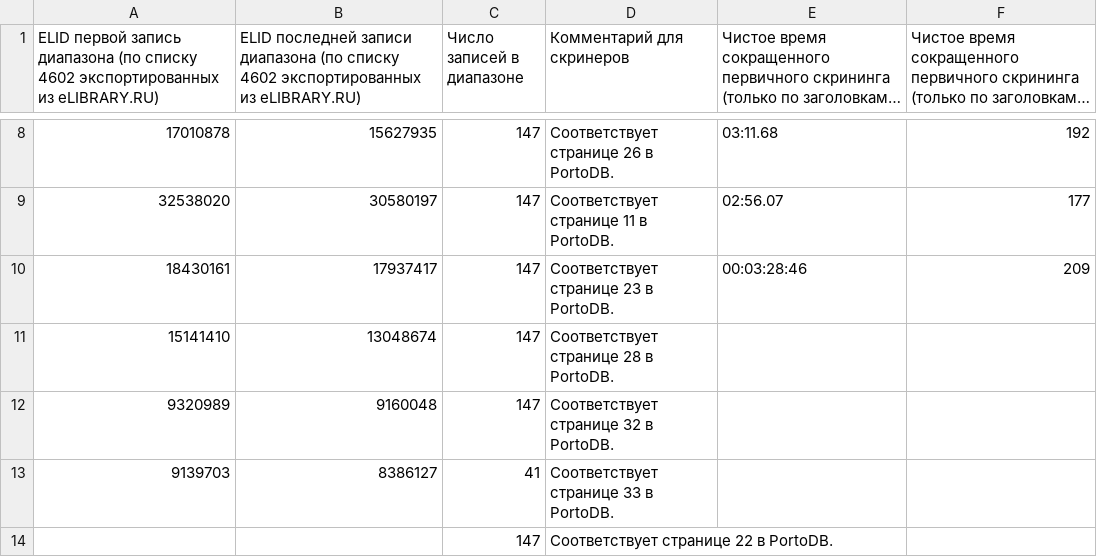
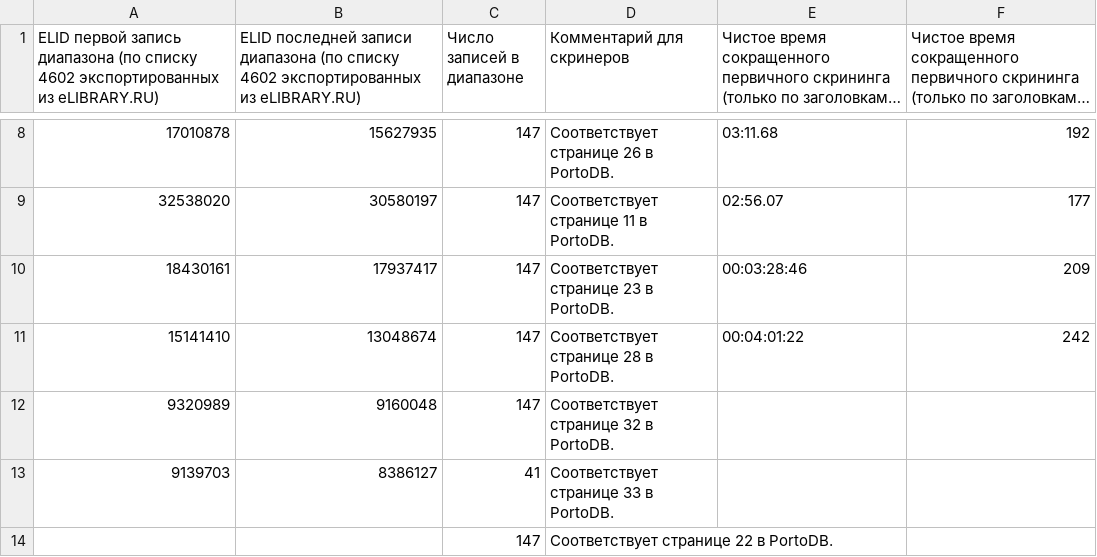
Before and after one commit to p1m-ortho/xr-sfmhsush-ssb-hsss-v2, a CSV file: 2019-06-01_1101_XR_-_3275_of_4602_ELID_32538020_thru_8386127_PVZ_short_primary_screen_time.csv, drawn as a sheet; only a part is shown, gaps mark what is left out; long unchanged cells end in …; the diff names each change by its address in the sheet, - before the commit and + after, or states it on an @@ line.

Commit message:
Замерить страницу 28

```diff
--- a/2019-06-01_1101_XR_-_3275_of_4602_ELID_32538020_thru_8386127_PVZ_short_primary_screen_time.csv
+++ b/2019-06-01_1101_XR_-_3275_of_4602_ELID_32538020_thru_8386127_PVZ_short_primary_screen_time.csv
-E11: (empty)
+E11: 00:04:01:22
-F11: (empty)
+F11: 242
```
